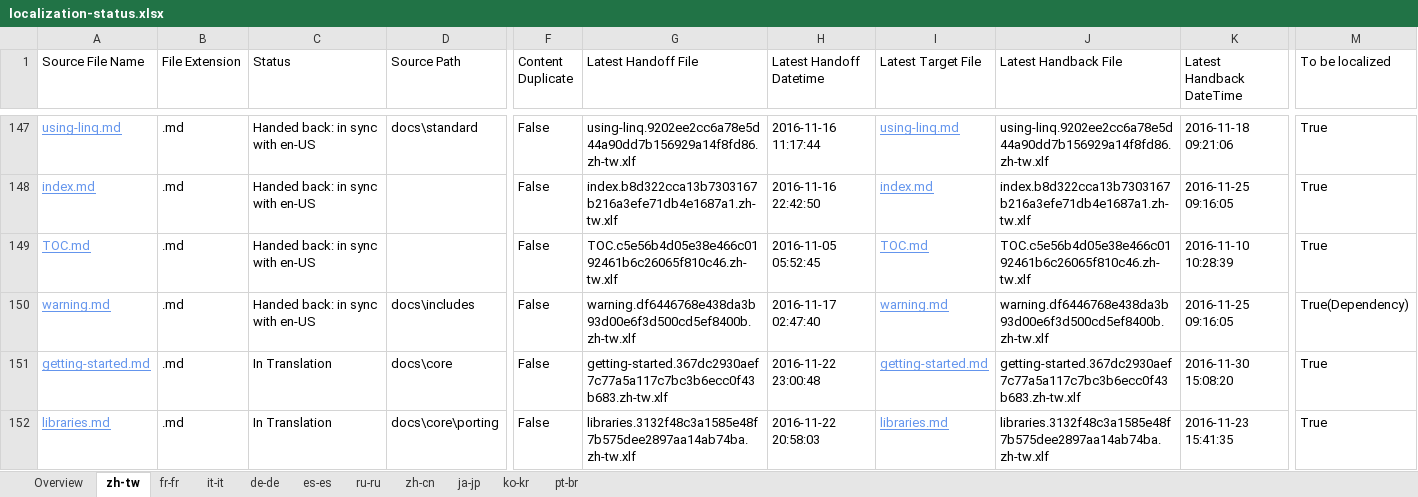
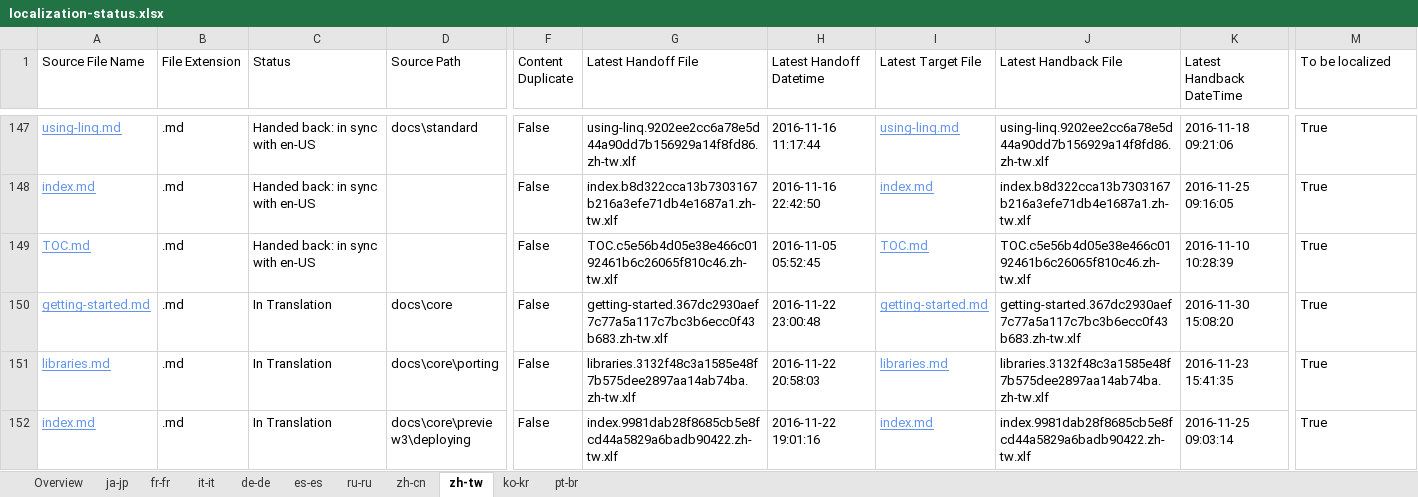
Before and after one commit to openpublishoperation/docs.handback, an Excel workbook: ol-handback/dotnet/docs/master/localization-status.xlsx, sheet zh-tw, drawn as a sheet; only a part is shown, gaps mark what is left out; the shorter side is filled out with more unchanged rows; values as stored, in another font and other column widths than the file's, no borders; table styles not drawn; rows hold the shown columns only; the diff names each change by its address in the sheet, - before the commit and + after, or states it on an @@ line.

```diff
--- a/ol-handback/dotnet/docs/master/localization-status.xlsx (sheet zh-tw)
+++ b/ol-handback/dotnet/docs/master/localization-status.xlsx (sheet zh-tw)
@@ sheet tab order changed: Overview | ja-jp | fr-fr | it-it | de-de | es-es | ru-ru | zh-cn | zh-tw | ko-kr | pt-br @@
-row 150: warning.md | .md | Handed back: in sync with en-US | docs\includes | False | warning.df6446768e438da3b93d00e6f3d500cd5ef8400b.zh-tw.xlf | 2016-11-17 02:47:40 | warning.md | warning.df6446768e438da3b93d00e6f3d500cd5ef8400b.zh-tw.xlf | 2016-11-25 09:16:05 | True(Dependency)
```
Also changed, not shown: sheet Overview, sheet ja-jp, ol-handback/dotnet/docs/master/handback-status.xlsx.
